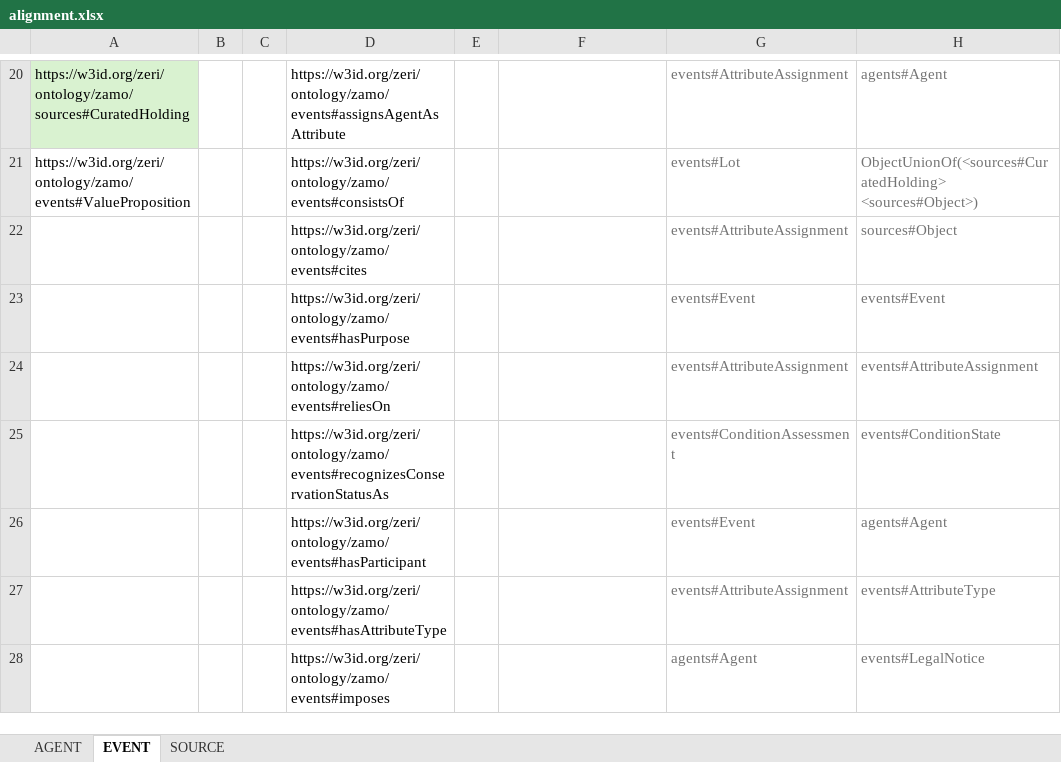
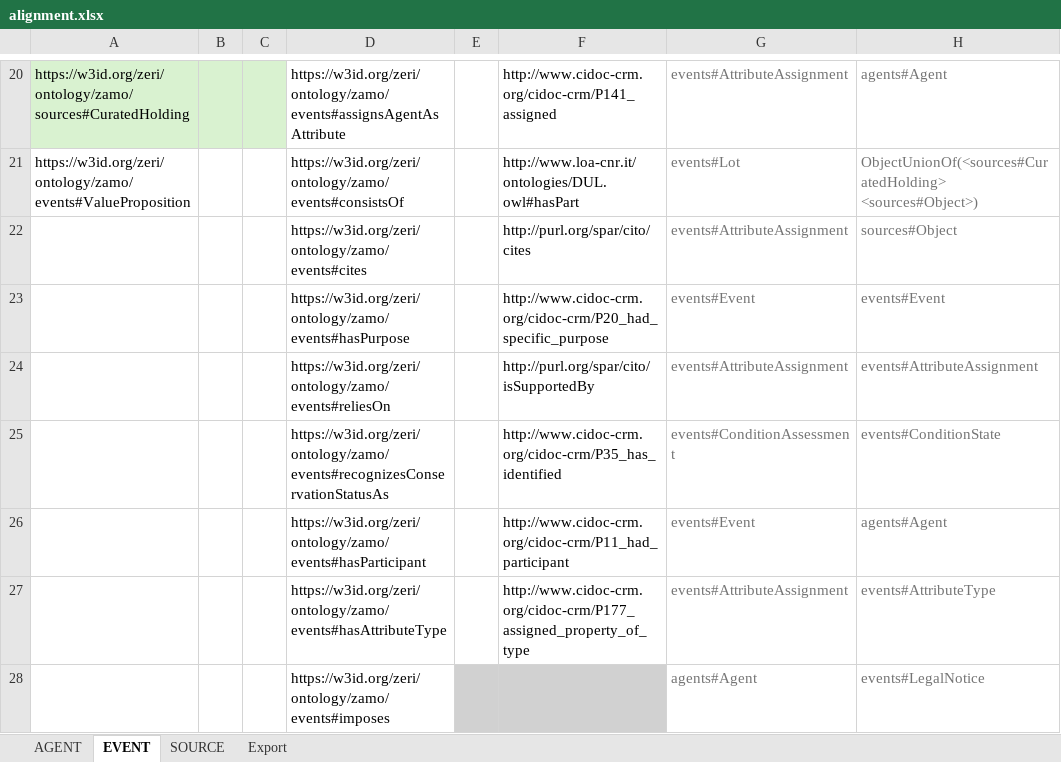
Before and after one commit to fondazerimv/amontolgy, an Excel workbook: docs/2024-01-24/zamo/alignment/alignment.xlsx, sheet EVENT, drawn as a sheet; only a part is shown, gaps mark what is left out; values as stored, in another font and other column widths than the file's, no borders; the diff covers the shown part only; the diff names each change by its address in the sheet, - before the commit and + after, or states it on an @@ line.

```diff
--- a/docs/2024-01-24/zamo/alignment/alignment.xlsx (sheet EVENT)
+++ b/docs/2024-01-24/zamo/alignment/alignment.xlsx (sheet EVENT)
+sheet tab: Export
-B20:C20 fill: none
+B20:C20 fill: #D9F2D0
-F20: (empty)
+F20: http://www.cidoc-crm.org/cidoc-crm/P141_assigned
-F21: (empty)
+F21: http://www.loa-cnr.it/ontologies/DUL.owl#hasPart
-F22: (empty)
+F22: http://purl.org/spar/cito/cites
-F23: (empty)
+F23: http://www.cidoc-crm.org/cidoc-crm/P20_had_specific_purpose
-F24: (empty)
+F24: http://purl.org/spar/cito/isSupportedBy
-F25: (empty)
+F25: http://www.cidoc-crm.org/cidoc-crm/P35_has_identified
-F26: (empty)
+F26: http://www.cidoc-crm.org/cidoc-crm/P11_had_participant
-F27: (empty)
+F27: http://www.cidoc-crm.org/cidoc-crm/P177_assigned_property_of_type
-E28:F28 fill: none
+E28:F28 fill: #D1D1D1
```
Also changed, not shown: 23 edited cells and cell formats elsewhere in this sheet, sheet SOURCE, sheet AGENT, 13 other files.
